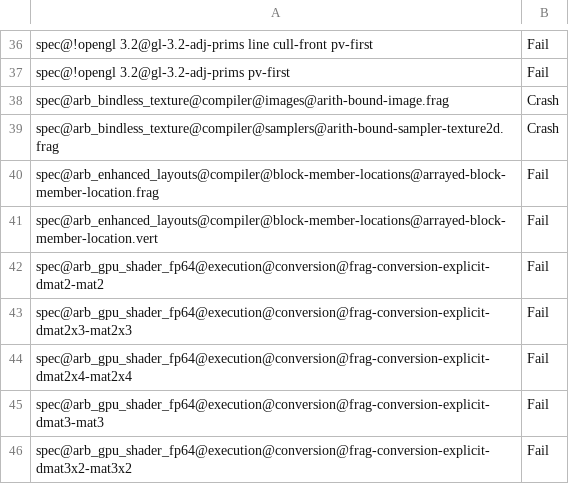
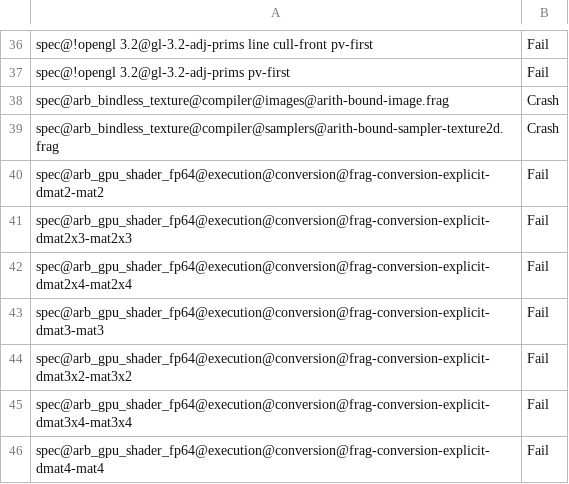
Before and after one commit to openharmony/third_party_mesa3d, a CSV file: src/gallium/drivers/radeonsi/ci/navi10-piglit-quick-fail.csv, drawn as a sheet; only a part is shown, gaps mark what is left out; the shorter side is filled out with more unchanged rows.

Commit message:
glsl: add member's location layout qualifier rules for `arrayed` in/out blocks
From Section 4.4.1 (Input Layout Qualifiers) of the GLSL 4.50 spec:

     "For some blocks declared as arrays, the location can only be applied
     at the block level: When a block is declared as an array where
     additional locations are needed for each member for each block array
     element, it is a compile-time error to specify locations on the block
     members. That is, when locations would be under specified by applying
     them on block members, they are not allowed on block members. For
     arrayed interfaces (those generally having an extra level of
     arrayness due to interface expansion), the outer array is stripped
     before applying this rule"

From Section 1.2.1 (Changes from Revision 6 of GLSL Version) of the GLSL 4.50 spec:

     "Private Bug 15678: Don’t allow location = on block members where
      the block needs an array of locations"

From Section 4.4.1 (Input Layout Qualifiers) of the GLSL ES 3.20 spec

     "If an input is declared as an array of blocks, excluding per-vertex-arrays
      as required for tessellation, it is an error to declare a member of
      the block with a location qualifier"

From Section 1.1.3 (Changes from GLSL ES 3.2 revision 3) of the GLSL ES 3.20 spec:

     "Arrayed blocks cannot have layout location qualifiers on members"

Reviewed-by: Timothy Arceri <tarceri@itsqueeze.com>
Signed-off-by: Andrii Simiklit <andrii.simiklit@globallogic.com>
Part-of: <https://gitlab.freedesktop.org/mesa/mesa/-/merge_requests/11522>

```diff
--- a/src/gallium/drivers/radeonsi/ci/navi10-piglit-quick-fail.csv
+++ b/src/gallium/drivers/radeonsi/ci/navi10-piglit-quick-fail.csv
@@ -39,4 +39,2 @@ spec@arb_bindless_texture@compiler@images@arith-bound-image.frag,Crash
 spec@arb_bindless_texture@compiler@samplers@arith-bound-sampler-texture2d.frag,Crash
-spec@arb_enhanced_layouts@compiler@block-member-locations@arrayed-block-member-location.frag,Fail
-spec@arb_enhanced_layouts@compiler@block-member-locations@arrayed-block-member-location.vert,Fail
 spec@arb_gpu_shader_fp64@execution@conversion@frag-conversion-explicit-dmat2-mat2,Fail
```
Also changed, not shown: src/gallium/drivers/radeonsi/ci/raven-piglit-quick-fail.csv, src/gallium/drivers/radeonsi/ci/sienna_cichlid-piglit-quick-fail.csv, 4 other files.
